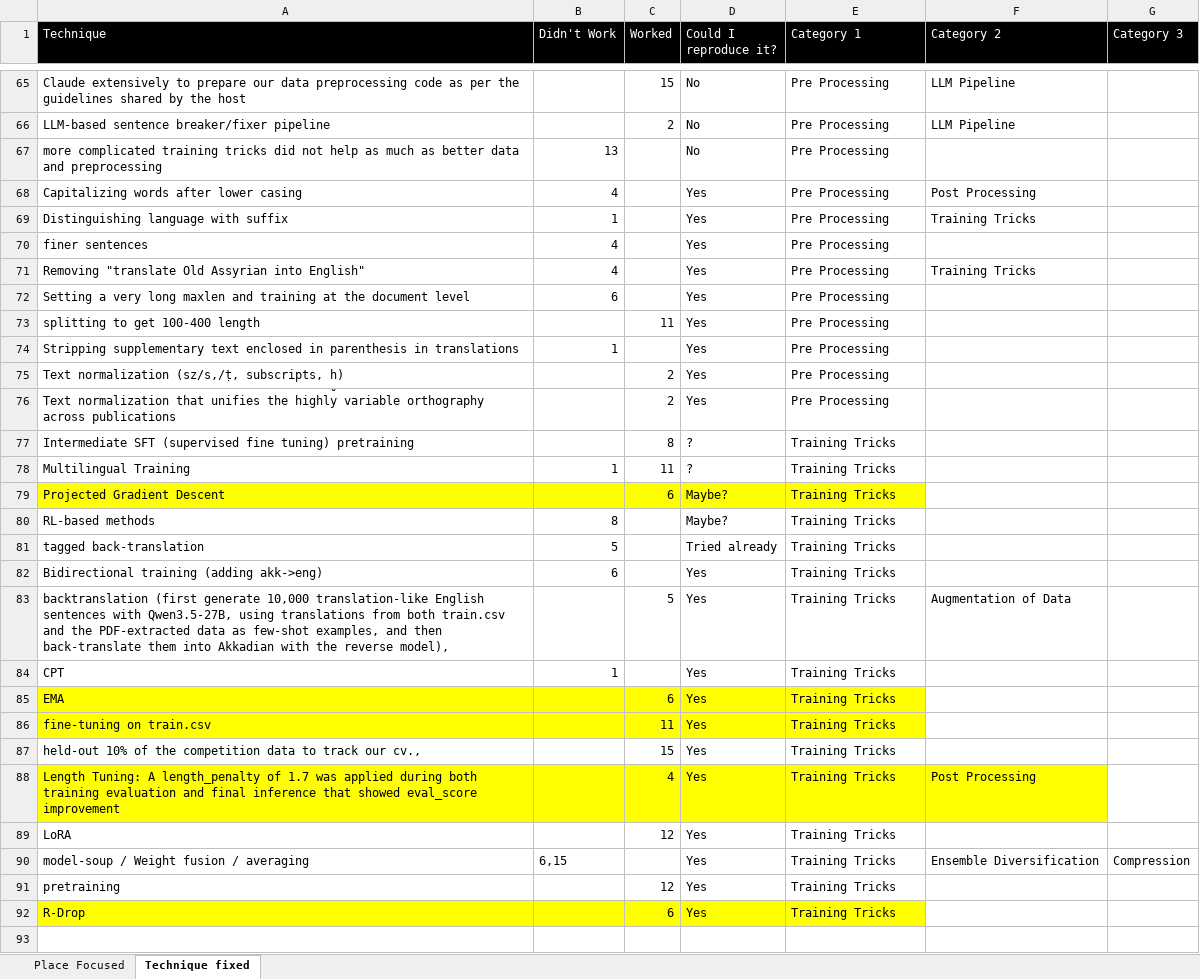
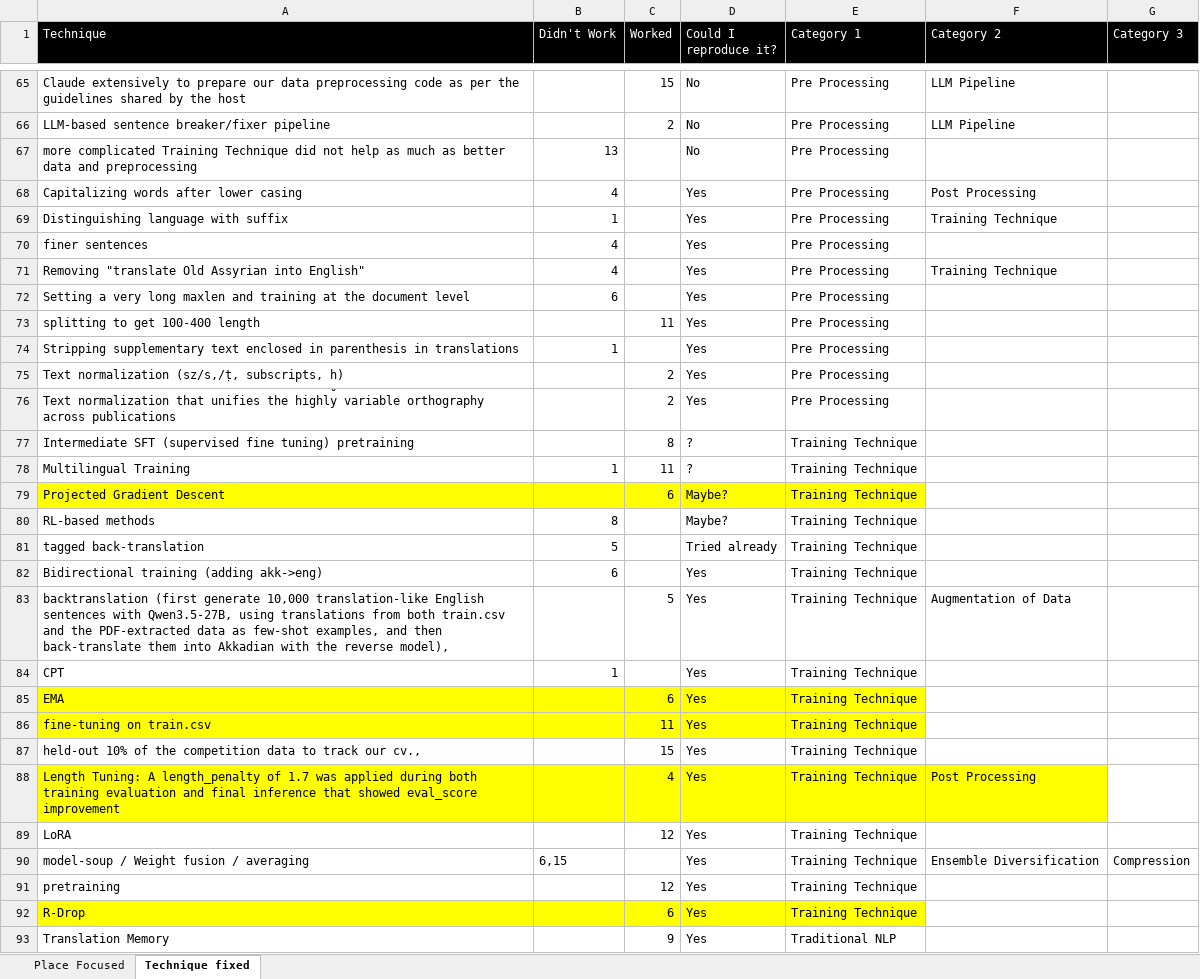
Before and after one commit to stevenharperja/Thesis, an Excel workbook: Research/TheProjectKaggle/leaderboardanalysis/Topgold/Whatworkeddidntwork.xlsx, sheet Technique fixed, drawn as a sheet; only a part is shown, gaps mark what is left out; values as stored, in another font and other column widths than the file's, no borders; the diff covers the shown part only; the diff names each change by its address in the sheet, - before the commit and + after, or states it on an @@ line.

```diff
--- a/Research/TheProjectKaggle/leaderboardanalysis/Topgold/Whatworkeddidntwork.xlsx (sheet Technique fixed)
+++ b/Research/TheProjectKaggle/leaderboardanalysis/Topgold/Whatworkeddidntwork.xlsx (sheet Technique fixed)
-A67 (Technique): more complicated training tricks did not…
+A67 (Technique): more complicated Training Technique did not…
-F69 (Category 2): Training Tricks
+F69 (Category 2): Training Technique
-F71 (Category 2): Training Tricks
+F71 (Category 2): Training Technique
-E77:E92 (Category 1): Training Tricks
+E77:E92 (Category 1): Training Technique
+row 93: Translation Memory |  | 9 | Yes | Traditional NLP
```
Also changed, not shown: 4 edited cells elsewhere in this sheet, sheet Place Focused, 3 other files.
